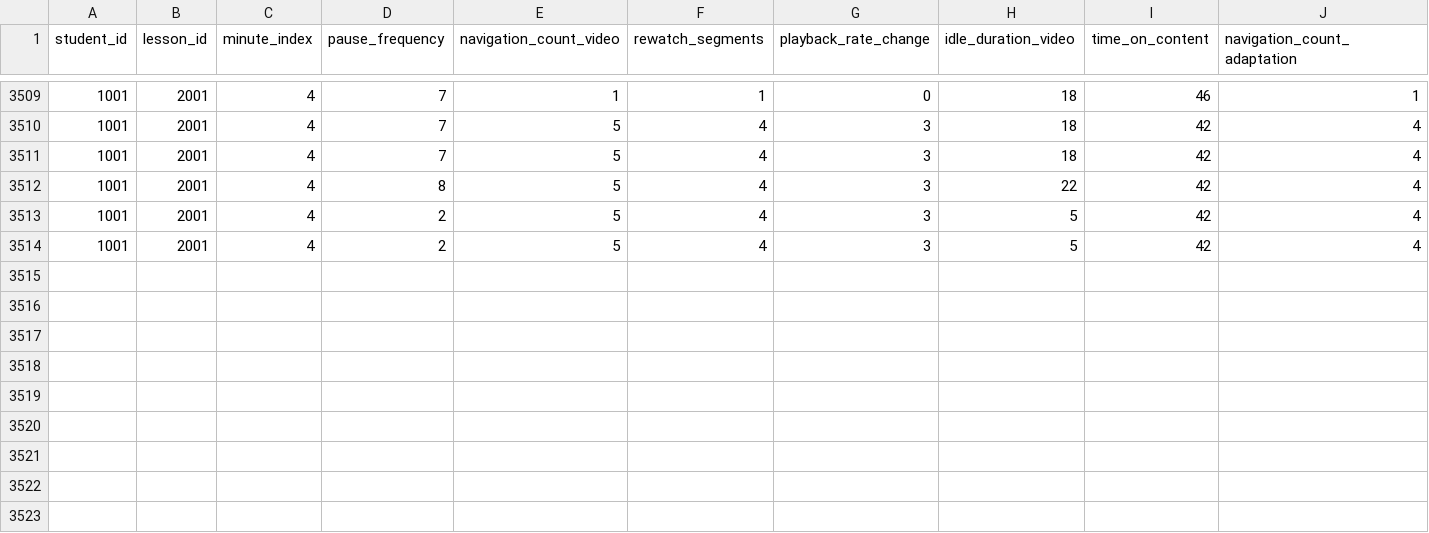
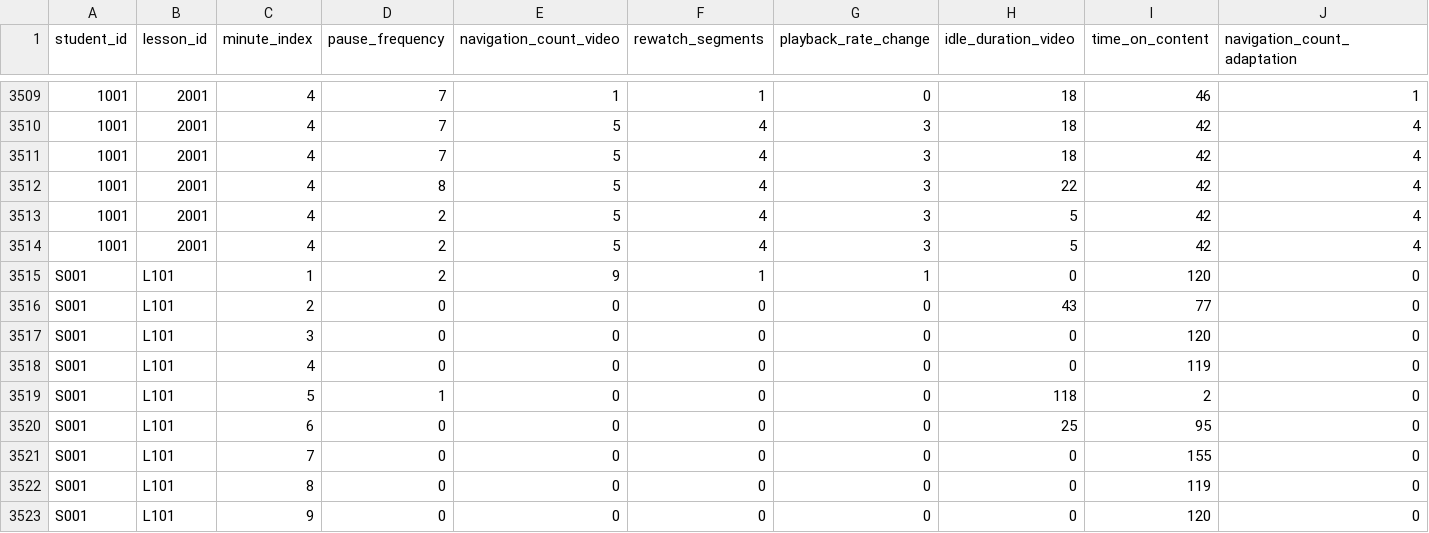
Before and after one commit to Sanjaya1105/R26-SE-004, a CSV file: COGNITIVE-LOAD-API/cognitive_load_predictions.csv, drawn as a sheet; only a part is shown, gaps mark what is left out; rows hold the shown columns only; the diff names each change by its address in the sheet, - before the commit and + after, or states it on an @@ line.

Commit message:
Updated some error logics related to the raw features

```diff
--- a/COGNITIVE-LOAD-API/cognitive_load_predictions.csv
+++ b/COGNITIVE-LOAD-API/cognitive_load_predictions.csv
+row 3515: S001 | L101 | 1 | 2 | 9 | 1 | 1 | 0 | 120 | 0
+row 3516: S001 | L101 | 2 | 0 | 0 | 0 | 0 | 43 | 77 | 0
+row 3517: S001 | L101 | 3 | 0 | 0 | 0 | 0 | 0 | 120 | 0
+row 3518: S001 | L101 | 4 | 0 | 0 | 0 | 0 | 0 | 119 | 0
+row 3519: S001 | L101 | 5 | 1 | 0 | 0 | 0 | 118 | 2 | 0
+row 3520: S001 | L101 | 6 | 0 | 0 | 0 | 0 | 25 | 95 | 0
+row 3521: S001 | L101 | 7 | 0 | 0 | 0 | 0 | 0 | 155 | 0
+row 3522: S001 | L101 | 8 | 0 | 0 | 0 | 0 | 0 | 119 | 0
+row 3523: S001 | L101 | 9 | 0 | 0 | 0 | 0 | 0 | 120 | 0
```
Also changed, not shown: 6 other files.
